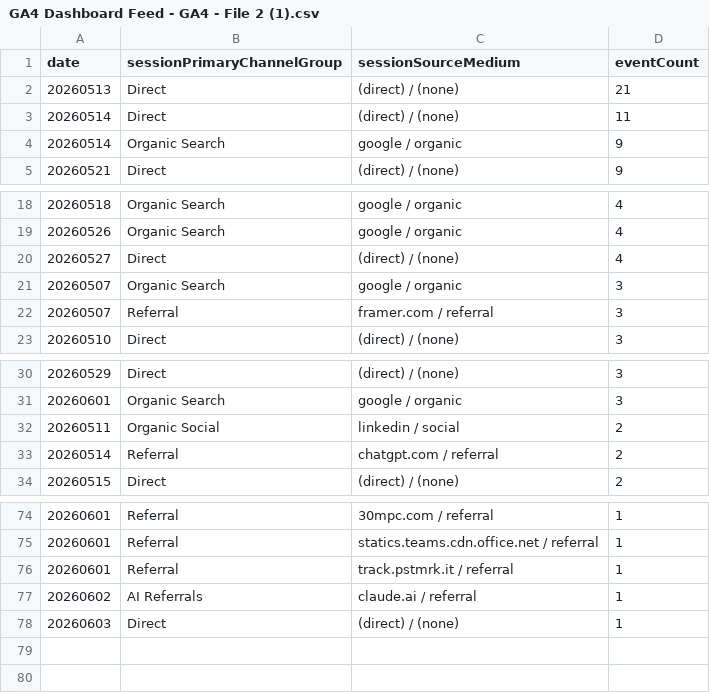
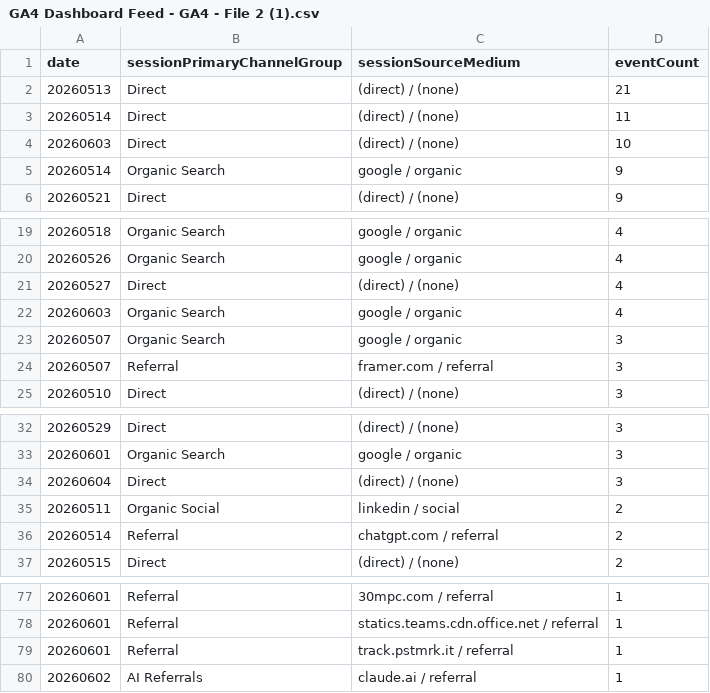
Before and after one commit to UncleAchoo/growth-dashboard, a CSV file: data/GA4 Dashboard Feed - GA4 - File 2 (1).csv, drawn as a sheet; only a part is shown, gaps mark what is left out; removed rows and columns are numbered as before the commit, all else as after; the diff names each change by its address in the sheet, - before the commit and + after, or states it on an @@ line.

```diff
--- a/data/GA4 Dashboard Feed - GA4 - File 2 (1).csv
+++ b/data/GA4 Dashboard Feed - GA4 - File 2 (1).csv
+row 4: 20260603 | Direct | (direct) / (none) | 10
+row 22: 20260603 | Organic Search | google / organic | 4
+row 34: 20260604 | Direct | (direct) / (none) | 3
-row 78: 20260603 | Direct | (direct) / (none) | 1
```
Also changed, not shown: data/GA4 Dashboard Feed - GA4 - File 1 (1).csv, data/GA4 Dashboard Feed - GA4 - File 3 (1).csv, 2 other files.
